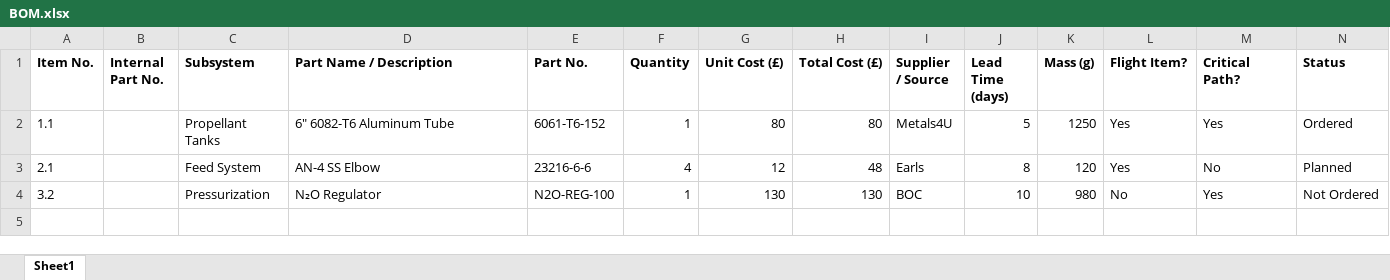
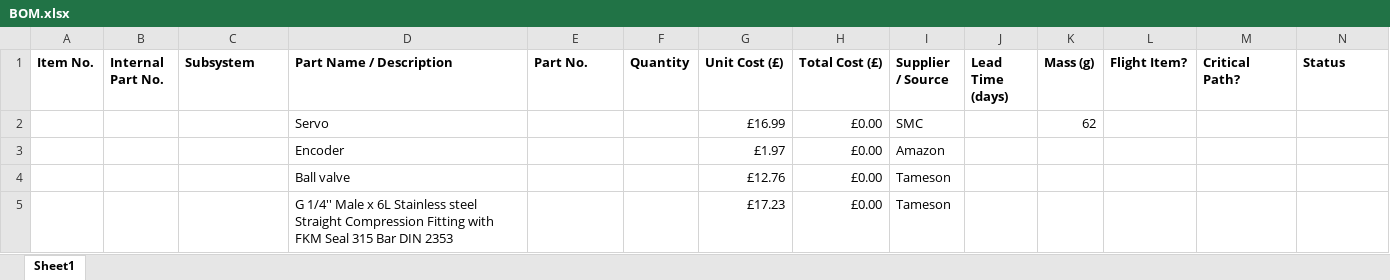
Before and after one commit to Prograde-Systems/open-hopper, an Excel workbook: scoping/BOM.xlsx, sheet Sheet1, drawn as a sheet; only a part is shown; values as stored, in another font and other column widths than the file's, no borders; table styles not drawn; removed rows and columns are numbered as before the commit, all else as after; rows hold the shown columns only; the diff names each change by its address in the sheet, - before the commit and + after, or states it on an @@ line.

Commit message:
ss

```diff
--- a/scoping/BOM.xlsx (sheet Sheet1)
+++ b/scoping/BOM.xlsx (sheet Sheet1)
-row 2: 1.1 |  | Propellant Tanks | 6" 6082-T6 Aluminum Tube | 6061-T6-152 | 1 | 80 | 80 | Metals4U | 5 | 1250 | Yes | Yes | Ordered
-row 3: 2.1 |  | Feed System | AN-4 SS Elbow | 23216-6-6 | 4 | 12 | 48 | Earls | 8 | 120 | Yes | No | Planned
-row 4: 3.2 |  | Pressurization | N₂O Regulator | N2O-REG-100 | 1 | 130 | 130 | BOC | 10 | 980 | No | Yes | Not Ordered
+row 2:  |  |  | Servo |  |  | £16.99 | £0.00 | SMC |  | 62
+row 3:  |  |  | Encoder |  |  | £1.97 | £0.00 | Amazon
+row 4:  |  |  | Ball valve |  |  | £12.76 | £0.00 | Tameson
+row 5:  |  |  | G 1/4'' Male x 6L Stainless steel Straight Compression Fitting with FKM Seal 315 Bar DIN 2353 |  |  | £17.23 | £0.00 | Tameson
```
